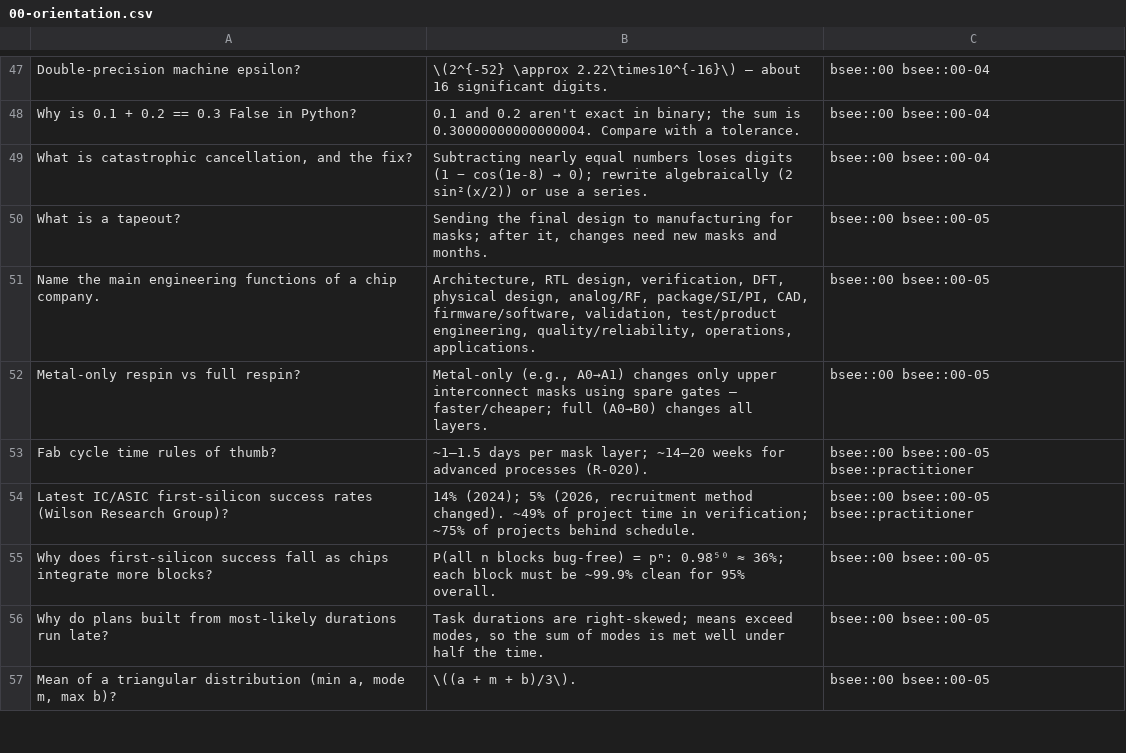
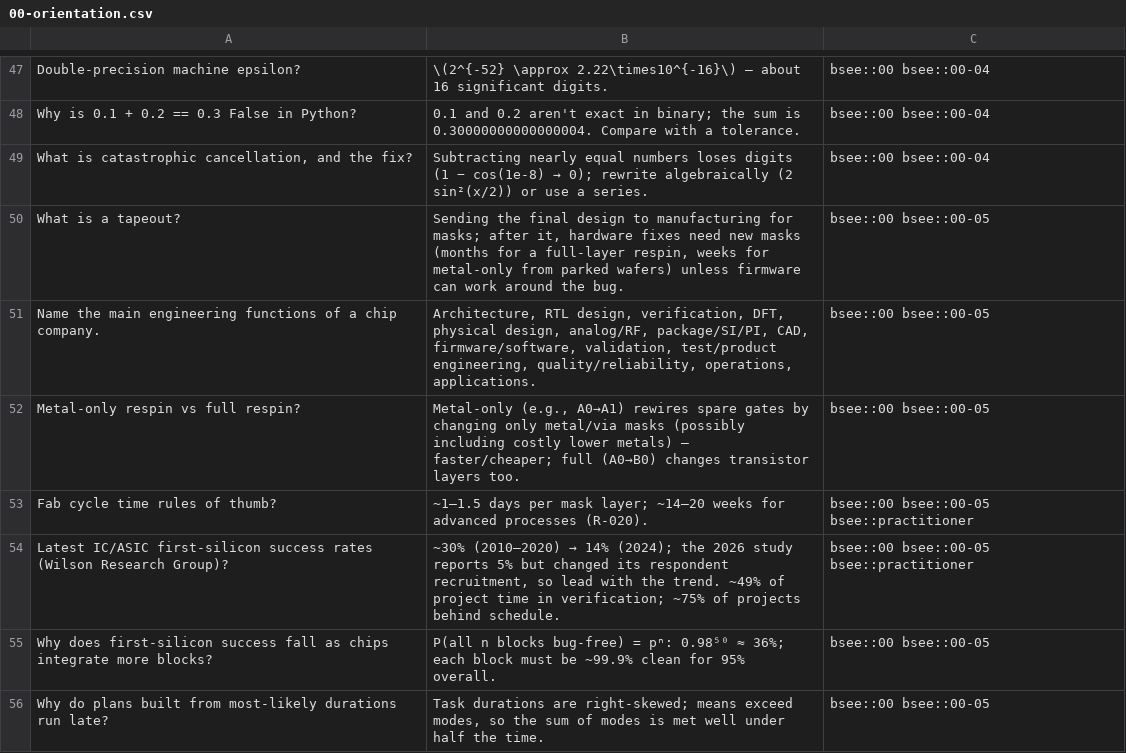
Before and after one commit to FrankHuang94/EE_database_claude, a CSV file: flashcards/00-orientation.csv, drawn as a sheet; only a part is shown, gaps mark what is left out; the shorter side is filled out with more unchanged rows.

```diff
--- a/flashcards/00-orientation.csv
+++ b/flashcards/00-orientation.csv
@@ -49,7 +49,7 @@
 "What is catastrophic cancellation, and the fix?","Subtracting nearly equal numbers loses digits (1 − cos(1e-8) → 0); rewrite algebraically (2 sin²(x/2)) or use a series.",bsee::00 bsee::00-04
-"What is a tapeout?","Sending the final design to manufacturing for masks; after it, changes need new masks and months.",bsee::00 bsee::00-05
+"What is a tapeout?","Sending the final design to manufacturing for masks; after it, hardware fixes need new masks (months for a full-layer respin, weeks for metal-only from parked wafers) unless firmware can work around the bug.",bsee::00 bsee::00-05
 "Name the main engineering functions of a chip company.","Architecture, RTL design, verification, DFT, physical design, analog/RF, package/SI/PI, CAD, firmware/software, validation, test/product engineering, quality/reliability, operations, applications.",bsee::00 bsee::00-05
-"Metal-only respin vs full respin?","Metal-only (e.g., A0→A1) changes only upper interconnect masks using spare gates — faster/cheaper; full (A0→B0) changes all layers.",bsee::00 bsee::00-05
+"Metal-only respin vs full respin?","Metal-only (e.g., A0→A1) rewires spare gates by changing only metal/via masks (possibly including costly lower metals) — faster/cheaper; full (A0→B0) changes transistor layers too.",bsee::00 bsee::00-05
 "Fab cycle time rules of thumb?","~1–1.5 days per mask layer; ~14–20 weeks for advanced processes (R-020).",bsee::00 bsee::00-05 bsee::practitioner
-"Latest IC/ASIC first-silicon success rates (Wilson Research Group)?","14% (2024); 5% (2026, recruitment method changed). ~49% of project time in verification; ~75% of projects behind schedule.",bsee::00 bsee::00-05 bsee::practitioner
+"Latest IC/ASIC first-silicon success rates (Wilson Research Group)?","~30% (2010–2020) → 14% (2024); the 2026 study reports 5% but changed its respondent recruitment, so lead with the trend. ~49% of project time in verification; ~75% of projects behind schedule.",bsee::00 bsee::00-05 bsee::practitioner
 "Why does first-silicon success fall as chips integrate more blocks?","P(all n blocks bug-free) = pⁿ: 0.98⁵⁰ ≈ 36%; each block must be ~99.9% clean for 95% overall.",bsee::00 bsee::00-05
```
Also changed, not shown: 27 other files.
